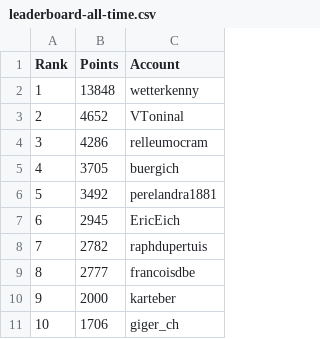
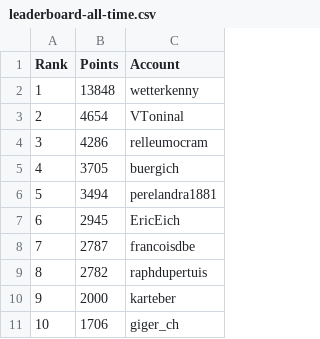
Before and after one commit to swissguesser/leaderboard, a CSV file: data/leaderboard-all-time.csv, drawn as a sheet; only a part is shown.

Commit message:
Add all-time leaderboard data (afternoon)

```diff
--- a/data/leaderboard-all-time.csv
+++ b/data/leaderboard-all-time.csv
@@ -2,9 +2,9 @@ Rank,Points,Account
 1,13848,wetterkenny
-2,4652,VToninal
+2,4654,VToninal
 3,4286,relleumocram
 4,3705,buergich
-5,3492,perelandra1881
+5,3494,perelandra1881
 6,2945,EricEich
-7,2782,raphdupertuis
-8,2777,francoisdbe
+7,2787,francoisdbe
+8,2782,raphdupertuis
 9,2000,karteber
```
